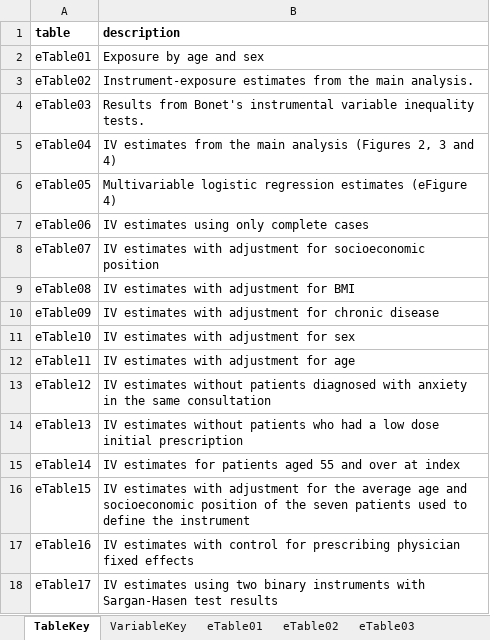
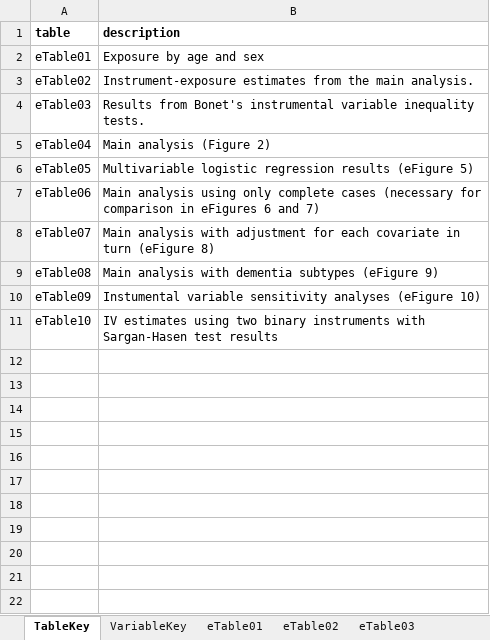
Before and after one commit to venexia/repurposing-antihypertensives-dementia, an Excel workbook: supplement/AntihypertensivesIV_eTables.xlsx, sheet TableKey, drawn as a sheet; values as stored, in another font and other column widths than the file's, no borders; the diff names each change by its address in the sheet, - before the commit and + after, or states it on an @@ line.

```diff
--- a/supplement/AntihypertensivesIV_eTables.xlsx (sheet TableKey)
+++ b/supplement/AntihypertensivesIV_eTables.xlsx (sheet TableKey)
-B5 (description): IV estimates from the main analysis (Figures 2, 3 and 4)
+B5 (description): Main analysis (Figure 2)
-B6 (description): …logistic regression estimates (eFigure 4)
+B6 (description): …logistic regression results (eFigure 5)
-B7 (description): IV estimates using only complete cases
+B7 (description): Main analysis using only complete cases (necessary for comparison in eFigures 6 and 7)
-B8 (description): IV estimates with adjustment for socioeconomic position
+B8 (description): Main analysis with adjustment for each covariate in turn (eFigure 8)
-B9 (description): IV estimates with adjustment for BMI
+B9 (description): Main analysis with dementia subtypes (eFigure 9)
-B10 (description): IV estimates with adjustment for chronic disease
+B10 (description): Instumental variable sensitivity analyses (eFigure 10)
-B11 (description): IV estimates with adjustment for sex
+B11 (description): IV estimates using two binary instruments with Sargan-Hasen test results
-row 12: eTable11 | IV estimates with adjustment for age
-row 13: eTable12 | IV estimates without patients diagnosed with anxiety in the same consultation
-row 14: eTable13 | IV estimates without patients who had a low dose initial prescription
-row 15: eTable14 | IV estimates for patients aged 55 and over at index
-row 16: eTable15 | IV estimates with adjustment for the average age and socioeconomic position of the seven patients used to define the instrument
-row 17: eTable16 | IV estimates with control for prescribing physician fixed effects
-row 18: eTable17 | IV estimates using two binary instruments with Sargan-Hasen test results
```
Also changed, not shown: sheet eTable03, sheet eTable07, sheet eTable09, sheet eTable08, sheet eTable10, sheet eTable04, 5 more sheets, other sheet tabs, 33 other files.
